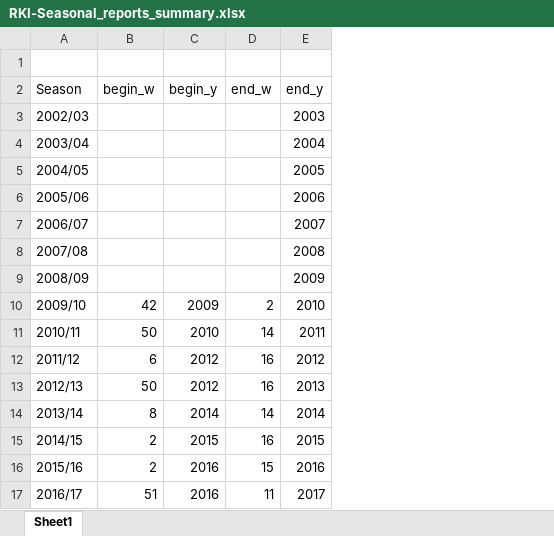
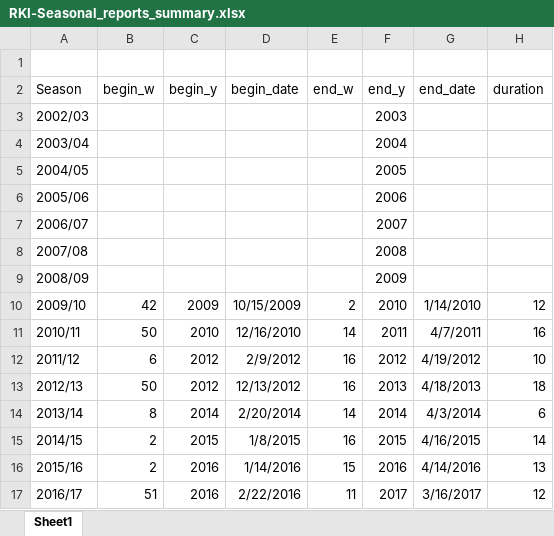
Before and after one commit to kilian-zwirglmaier/Capstone-FluWavePrediction, an Excel workbook: RKI-Seasonal_reports_summary.xlsx, sheet Sheet1, drawn as a sheet; only a part is shown; values as stored, in another font and other column widths than the file's, no borders; the diff names each change by its address in the sheet, - before the commit and + after, or states it on an @@ line.

```diff
--- a/RKI-Seasonal_reports_summary.xlsx (sheet Sheet1)
+++ b/RKI-Seasonal_reports_summary.xlsx (sheet Sheet1)
+column D (begin_date), rows 10-17: 10/15/2009 | 12/16/2010 | 2/9/2012 | 12/13/2012 | 2/20/2014 | 1/8/2015 | 1/14/2016 | 2/22/2016
+column G (end_date), rows 10-17: 1/14/2010 | 4/7/2011 | 4/19/2012 | 4/18/2013 | 4/3/2014 | 4/16/2015 | 4/14/2016 | 3/16/2017
+column H (duration), rows 10-17: 12 | 16 | 10 | 18 | 6 | 14 | 13 | 12
```
Also changed, not shown: 2 other files.
